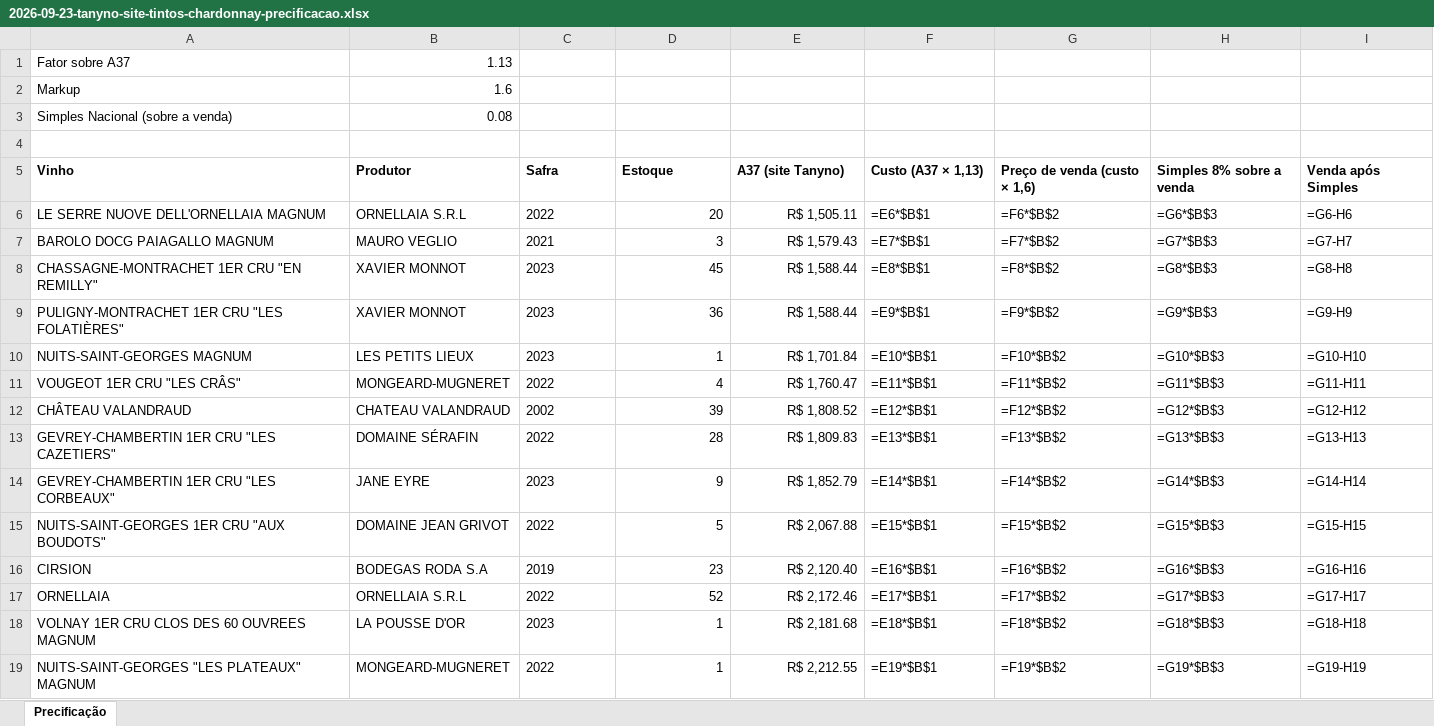
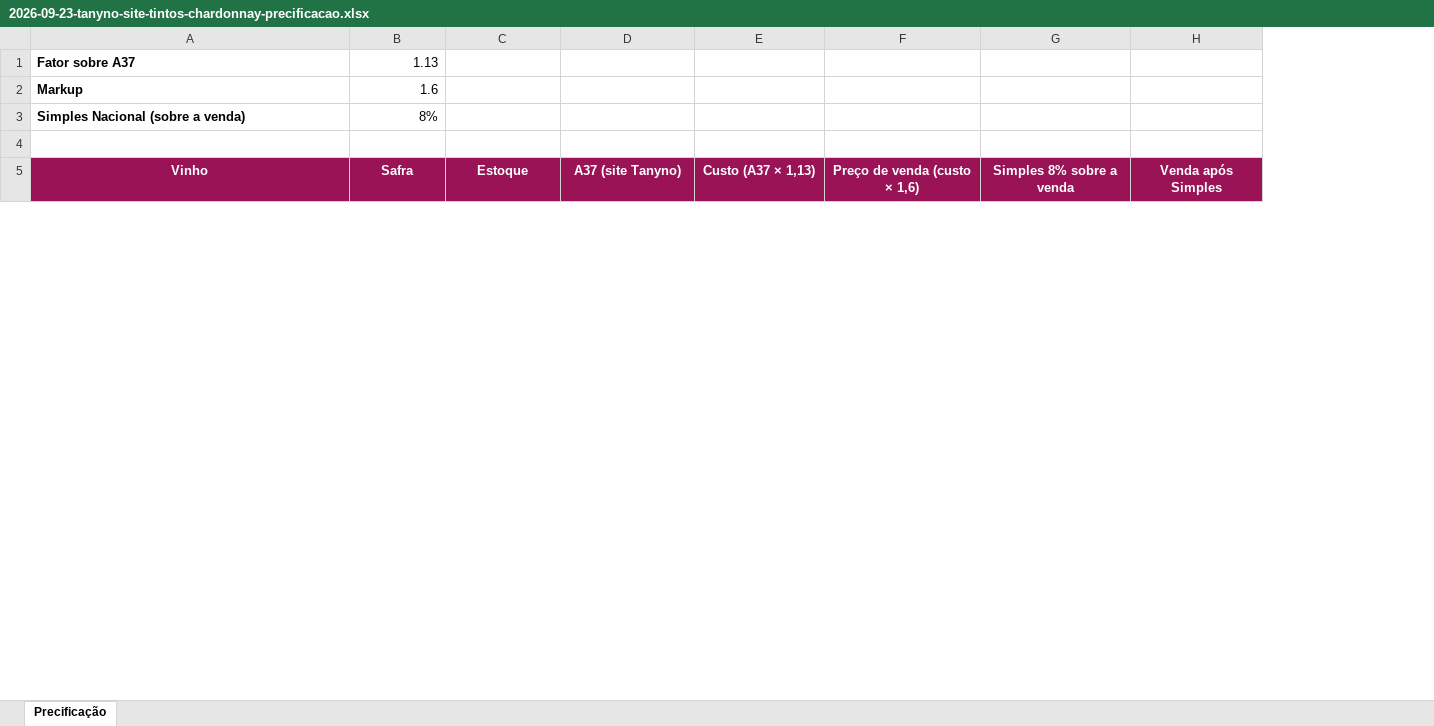
Before and after one commit to marceloheldt-tech/comnectar-workspace, an Excel workbook: analises/2026-09-23-tanyno-site-tintos-chardonnay-precificacao.xlsx, sheet Precificação, drawn as a sheet; only a part is shown; values as stored, in another font and other column widths than the file's, no borders; formulas without a stored value are shown as written; removed rows and columns are numbered as before the commit, all else as after; rows hold the shown columns only; the diff covers the shown part only; the diff names each change by its address in the sheet, - before the commit and + after, or states it on an @@ line.

Commit message:
auto-sync: 2026-09-23 18:12

```diff
--- a/analises/2026-09-23-tanyno-site-tintos-chardonnay-precificacao.xlsx (sheet Precificação)
+++ b/analises/2026-09-23-tanyno-site-tintos-chardonnay-precificacao.xlsx (sheet Precificação)
-column B (Produtor), rows 1-3: 1.13 | 1.6 | 0.08
-A1:A3 bold: off
+A1:A3 bold: on
-B1 (Safra): (empty)
+B1 (Safra): 1.13
-B2 (Safra): (empty)
+B2 (Safra): 1.6
-B3 (Safra): (empty)
+B3 (Safra): 8%
@@ A5 fill: none → #991356, text colour: black → #FFFFFF, alignment: left → center @@
@@ B5:H5 fill: none → #991356, text colour: black → #FFFFFF, alignment: left → center @@
-row 6: LE SERRE NUOVE DELL'ORNELLAIA MAGNUM | ORNELLAIA S.R.L | 2022 | 20 | R$ 1,505.11 | =E6*$B$1 | =F6*$B$2 | =G6*$B$3 | =G6-H6
-row 7: BAROLO DOCG PAIAGALLO MAGNUM | MAURO VEGLIO | 2021 | 3 | R$ 1,579.43 | =E7*$B$1 | =F7*$B$2 | =G7*$B$3 | =G7-H7
-row 8: CHASSAGNE-MONTRACHET 1ER CRU "EN REMILLY" | XAVIER MONNOT | 2023 | 45 | R$ 1,588.44 | =E8*$B$1 | =F8*$B$2 | =G8*$B$3 | =G8-H8
-row 9: PULIGNY-MONTRACHET 1ER CRU "LES FOLATIÈRES" | XAVIER MONNOT | 2023 | 36 | R$ 1,588.44 | =E9*$B$1 | =F9*$B$2 | =G9*$B$3 | =G9-H9
-row 10: NUITS-SAINT-GEORGES MAGNUM | LES PETITS LIEUX | 2023 | 1 | R$ 1,701.84 | =E10*$B$1 | =F10*$B$2 | =G10*$B$3 | =G10-H10
-row 11: VOUGEOT 1ER CRU "LES CRÂS" | MONGEARD-MUGNERET | 2022 | 4 | R$ 1,760.47 | =E11*$B$1 | =F11*$B$2 | =G11*$B$3 | =G11-H11
-row 12: CHÂTEAU VALANDRAUD | CHATEAU VALANDRAUD | 2002 | 39 | R$ 1,808.52 | =E12*$B$1 | =F12*$B$2 | =G12*$B$3 | =G12-H12
-row 13: GEVREY-CHAMBERTIN 1ER CRU "LES CAZETIERS" | DOMAINE SÉRAFIN | 2022 | 28 | R$ 1,809.83 | =E13*$B$1 | =F13*$B$2 | =G13*$B$3 | =G13-H13
-row 14: GEVREY-CHAMBERTIN 1ER CRU "LES CORBEAUX" | JANE EYRE | 2023 | 9 | R$ 1,852.79 | =E14*$B$1 | =F14*$B$2 | =G14*$B$3 | =G14-H14
-row 15: NUITS-SAINT-GEORGES 1ER CRU "AUX BOUDOTS" | DOMAINE JEAN GRIVOT | 2022 | 5 | R$ 2,067.88 | =E15*$B$1 | =F15*$B$2 | =G15*$B$3 | =G15-H15
-row 16: CIRSION | BODEGAS RODA S.A | 2019 | 23 | R$ 2,120.40 | =E16*$B$1 | =F16*$B$2 | =G16*$B$3 | =G16-H16
-row 17: ORNELLAIA | ORNELLAIA S.R.L | 2022 | 52 | R$ 2,172.46 | =E17*$B$1 | =F17*$B$2 | =G17*$B$3 | =G17-H17
-row 18: VOLNAY 1ER CRU CLOS DES 60 OUVREES MAGNUM | LA POUSSE D'OR | 2023 | 1 | R$ 2,181.68 | =E18*$B$1 | =F18*$B$2 | =G18*$B$3 | =G18-H18
-row 19: NUITS-SAINT-GEORGES "LES PLATEAUX" MAGNUM | MONGEARD-MUGNERET | 2022 | 1 | R$ 2,212.55 | =E19*$B$1 | =F19*$B$2 | =G19*$B$3 | =G19-H19
```
Also changed, not shown: 29 added rows, 15 removed rows and cell formats elsewhere in this sheet.
